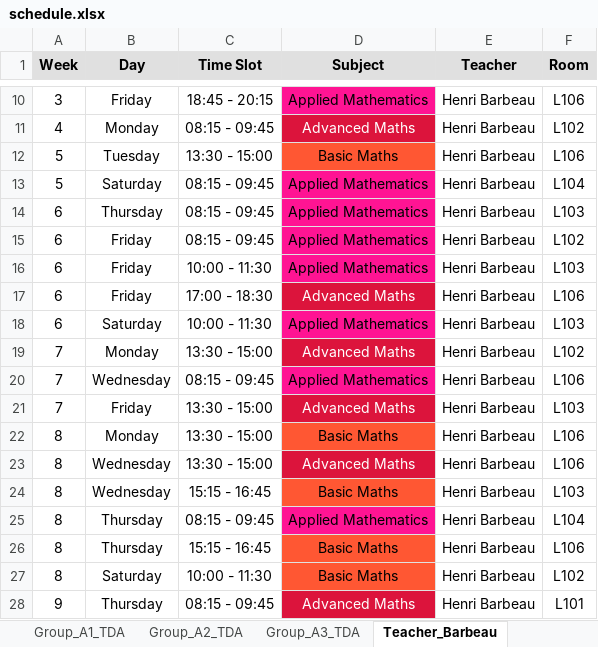
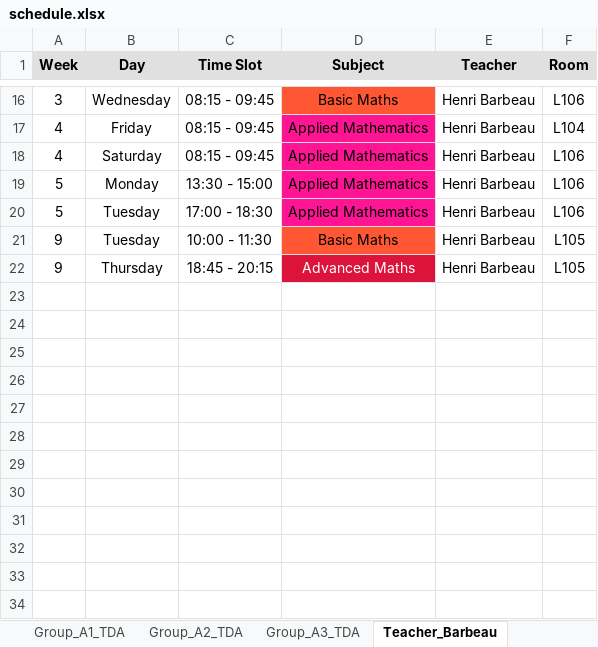
Before and after one commit to Hu9o73/Goodwing-Timetabler, an Excel workbook: Outputs/excel/schedule.xlsx, sheet Teacher_Barbeau, drawn as a sheet; only a part is shown, gaps mark what is left out; values as stored, in another font and other column widths than the file's, no borders; removed rows and columns are numbered as before the commit, all else as after; the diff covers the shown part only; the diff names each change by its address in the sheet, - before the commit and + after, or states it on an @@ line.

```diff
--- a/Outputs/excel/schedule.xlsx (sheet Teacher_Barbeau)
+++ b/Outputs/excel/schedule.xlsx (sheet Teacher_Barbeau)
-B16 (Day): Friday
+B16 (Day): Wednesday
-C16 (Time Slot): 18:45 - 20:15
+C16 (Time Slot): 08:15 - 09:45
-D16 (Subject): Applied Mathematics
+D16 (Subject): Basic Maths
-D16 fill: #FF1493
+D16 fill: #FF5733
-B17 (Day): Monday
+B17 (Day): Friday
-D17 (Subject): Advanced Maths
+D17 (Subject): Applied Mathematics
@@ D17 fill: #DC143C → #FF1493, text colour: #FFFFFF → black @@
-F17 (Room): L102
+F17 (Room): L104
+row 18: 4 | Saturday | 08:15 - 09:45 | Applied Mathematics | Henri Barbeau | L106
-B19 (Day): Tuesday
+B19 (Day): Monday
-D19 (Subject): Basic Maths
+D19 (Subject): Applied Mathematics
-D19 fill: #FF5733
+D19 fill: #FF1493
-B20 (Day): Saturday
+B20 (Day): Tuesday
-C20 (Time Slot): 08:15 - 09:45
+C20 (Time Slot): 17:00 - 18:30
-F20 (Room): L104
+F20 (Room): L106
-row 14: 6 | Thursday | 08:15 - 09:45 | Applied Mathematics | Henri Barbeau | L103
-row 15: 6 | Friday | 08:15 - 09:45 | Applied Mathematics | Henri Barbeau | L102
-row 16: 6 | Friday | 10:00 - 11:30 | Applied Mathematics | Henri Barbeau | L103
-row 17: 6 | Friday | 17:00 - 18:30 | Advanced Maths | Henri Barbeau | L106
-row 18: 6 | Saturday | 10:00 - 11:30 | Applied Mathematics | Henri Barbeau | L103
-row 19: 7 | Monday | 13:30 - 15:00 | Advanced Maths | Henri Barbeau | L102
-row 20: 7 | Wednesday | 08:15 - 09:45 | Applied Mathematics | Henri Barbeau | L106
-row 21: 7 | Friday | 13:30 - 15:00 | Advanced Maths | Henri Barbeau | L103
-row 22: 8 | Monday | 13:30 - 15:00 | Basic Maths | Henri Barbeau | L106
-row 23: 8 | Wednesday | 13:30 - 15:00 | Advanced Maths | Henri Barbeau | L106
-row 24: 8 | Wednesday | 15:15 - 16:45 | Basic Maths | Henri Barbeau | L103
-row 25: 8 | Thursday | 08:15 - 09:45 | Applied Mathematics | Henri Barbeau | L104
-row 26: 8 | Thursday | 15:15 - 16:45 | Basic Maths | Henri Barbeau | L106
-A21 (Week): 8
+A21 (Week): 9
-B21 (Day): Saturday
+B21 (Day): Tuesday
-F21 (Room): L102
+F21 (Room): L105
-C22 (Time Slot): 08:15 - 09:45
+C22 (Time Slot): 18:45 - 20:15
-F22 (Room): L101
+F22 (Room): L105
```
Also changed, not shown: 6 added rows, 19 edited cells and cell formats elsewhere in this sheet, sheet Group_A3_TDA, sheet Group_A2_TDA, sheet Room_L106, sheet Group_A1_TDA, sheet Room_L102, sheet Room_L103, 15 more sheets, other sheet tabs, 5 other files.
